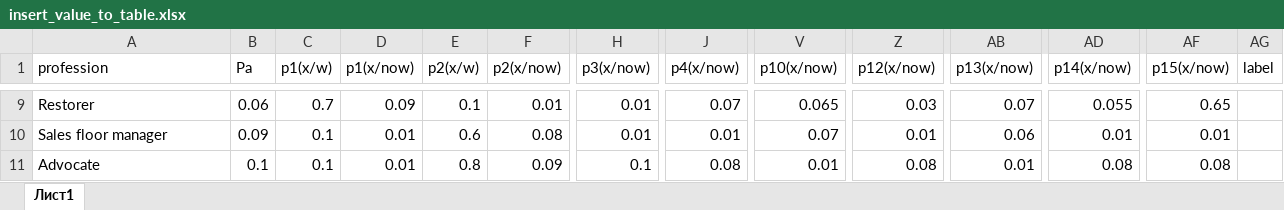
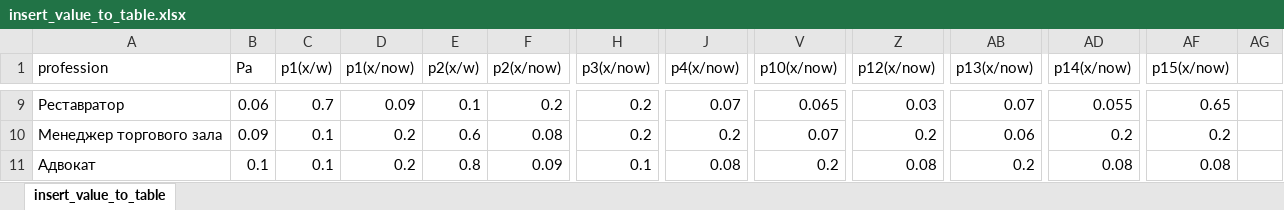
Before and after one commit to johuex/expert_system_choice-of-profession, an Excel workbook: DB/insert_value_to_table.xlsx, sheet insert_value_to_table, drawn as a sheet; only a part is shown, gaps mark what is left out; values as stored, in another font and other column widths than the file's, no cell formats; the diff covers the shown part only; the diff names each change by its address in the sheet, - before the commit and + after, or states it on an @@ line.

```diff
--- a/DB/insert_value_to_table.xlsx (sheet insert_value_to_table)
+++ b/DB/insert_value_to_table.xlsx (sheet insert_value_to_table)
-sheet tab: Лист1
+sheet tab: insert_value_to_table
-AG1: label
+AG1: (empty)
-A9 (profession): Restorer
+A9 (profession): Реставратор
-F9 (p2(x/now)): 0.01
+F9 (p2(x/now)): 0.2
-H9:H10 (p3(x/now)): 0.01
+H9:H10 (p3(x/now)): 0.2
-A10 (profession): Sales floor manager
+A10 (profession): Менеджер торгового зала
-D10:D11 (p1(x/now)): 0.01
+D10:D11 (p1(x/now)): 0.2
-J10 (p4(x/now)): 0.01
+J10 (p4(x/now)): 0.2
-Z10 (p12(x/now)): 0.01
+Z10 (p12(x/now)): 0.2
-AD10 (p14(x/now)): 0.01
+AD10 (p14(x/now)): 0.2
-AF10 (p15(x/now)): 0.01
+AF10 (p15(x/now)): 0.2
-A11 (profession): Advocate
+A11 (profession): Адвокат
-V11 (p10(x/now)): 0.01
+V11 (p10(x/now)): 0.2
-AB11 (p13(x/now)): 0.01
+AB11 (p13(x/now)): 0.2
```
Also changed, not shown: 50 edited cells elsewhere in this sheet, cell formats, 4 other files.
